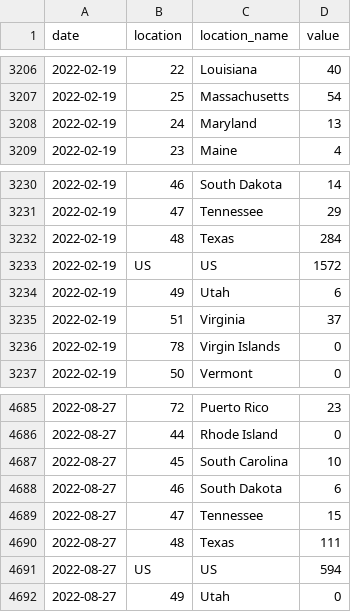
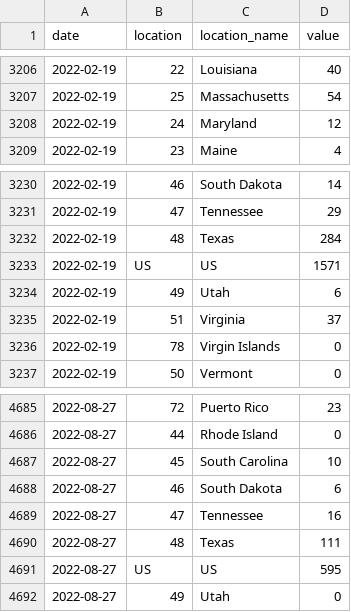
Before and after one commit to computationalUncertaintyLab/FluHospPlot, a CSV file: data-latest/fluhospdata_long.csv, drawn as a sheet; only a part is shown, gaps mark what is left out.

Commit message:
Flu Hosp data generated on  2022-09-04

```diff
--- a/data-latest/fluhospdata_long.csv
+++ b/data-latest/fluhospdata_long.csv
@@ -3207,3 +3207,3 @@ date,location,location_name,value
 2022-02-19,25,Massachusetts,54
-2022-02-19,24,Maryland,13
+2022-02-19,24,Maryland,12
 2022-02-19,23,Maine,4
@@ -3232,3 +3232,3 @@ date,location,location_name,value
 2022-02-19,48,Texas,284
-2022-02-19,US,US,1572
+2022-02-19,US,US,1571
 2022-02-19,49,Utah,6
@@ -4688,5 +4688,5 @@ date,location,location_name,value
 2022-08-27,46,South Dakota,6
-2022-08-27,47,Tennessee,15
+2022-08-27,47,Tennessee,16
 2022-08-27,48,Texas,111
-2022-08-27,US,US,594
+2022-08-27,US,US,595
 2022-08-27,49,Utah,0
```
Also changed, not shown: fluHospData__wide.csv, 56 other files.
